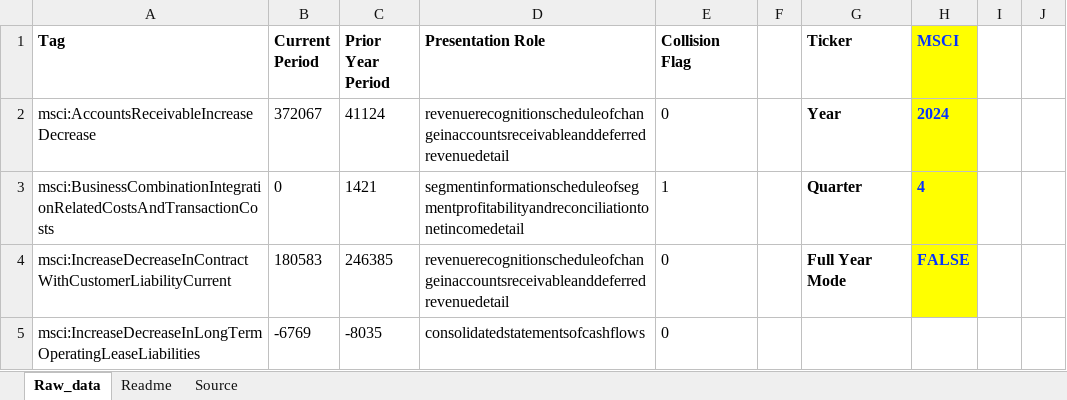
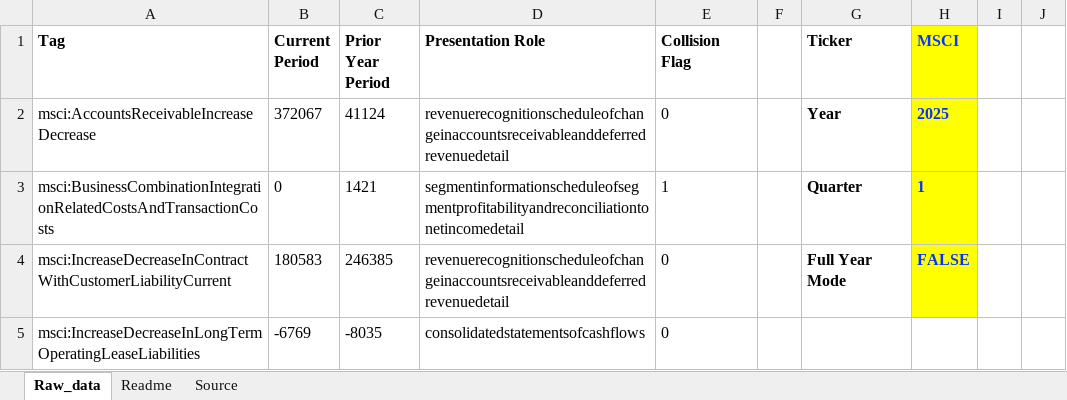
Before and after one commit to henrysouchien/edgar-updater, an Excel workbook: Updater_EDGAR.xlsm, sheet Raw_data, drawn as a sheet; only a part is shown; values as stored, in another font and other column widths than the file's, no borders; charts and pictures not drawn; the diff names each change by its address in the sheet, - before the commit and + after, or states it on an @@ line.

```diff
--- a/Updater_EDGAR.xlsm (sheet Raw_data)
+++ b/Updater_EDGAR.xlsm (sheet Raw_data)
-H2 (MSCI): 2024
+H2 (MSCI): 2025
-H3 (MSCI): 4
+H3 (MSCI): 1
```
Also changed, not shown: charts or pictures, 1 other file.
